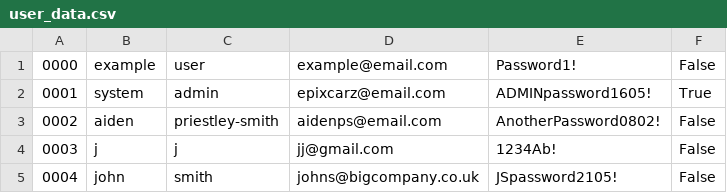
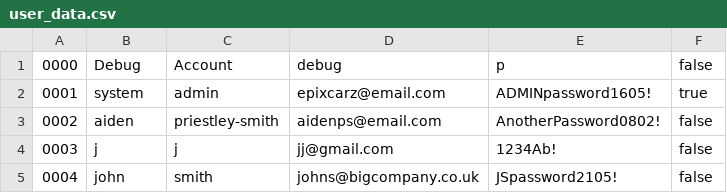
Before and after one commit to bbbbbbbbbbbrexit/Unit-16-Assignment-2, a CSV file: Car Rental Service/user_data.csv, drawn as a sheet.

```diff
--- a/Car Rental Service/user_data.csv
+++ b/Car Rental Service/user_data.csv
@@ -1,5 +1,5 @@
-0000,example,user,example@email.com,Password1!,False
-0001,system,admin,epixcarz@email.com,ADMINpassword1605!,True
-0002,aiden,priestley-smith,aidenps@email.com,AnotherPassword0802!,False
-0003,j,j,jj@gmail.com,1234Ab!,False
-0004,john,smith,johns@bigcompany.co.uk,JSpassword2105!,False
+0000,Debug,Account,debug,p,false
+0001,system,admin,epixcarz@email.com,ADMINpassword1605!,true
+0002,aiden,priestley-smith,aidenps@email.com,AnotherPassword0802!,false
+0003,j,j,jj@gmail.com,1234Ab!,false
+0004,john,smith,johns@bigcompany.co.uk,JSpassword2105!,false
```
Also changed, not shown: 10 other files.
